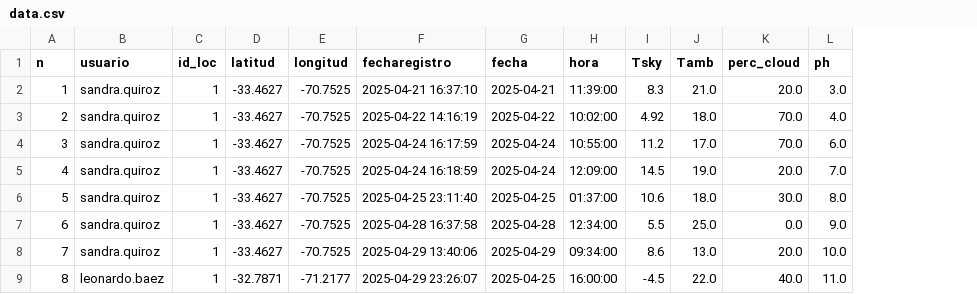
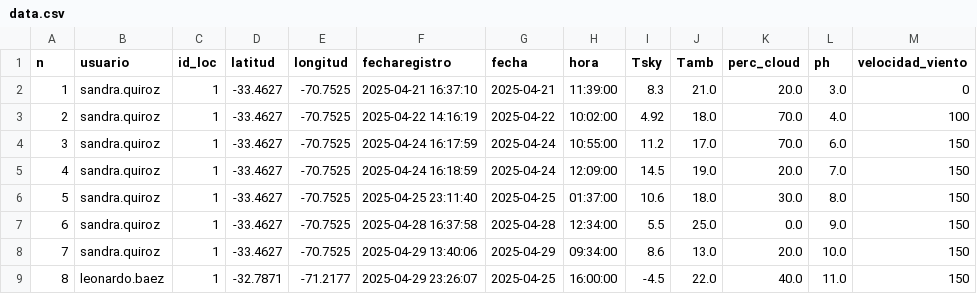
Before and after one commit to AmadoraMillalen/App-ciencia-ciudadana-para-proyectos-cient-ficos, a CSV file: data.csv, drawn as a sheet; the diff names each change by its address in the sheet, - before the commit and + after, or states it on an @@ line.

Commit message:
Update data.csv

```diff
--- a/data.csv
+++ b/data.csv
+column M (velocidad_viento), rows 2-9: 0 | 100 | 150 | 150 | 150 | 150 | 150 | 150
```
